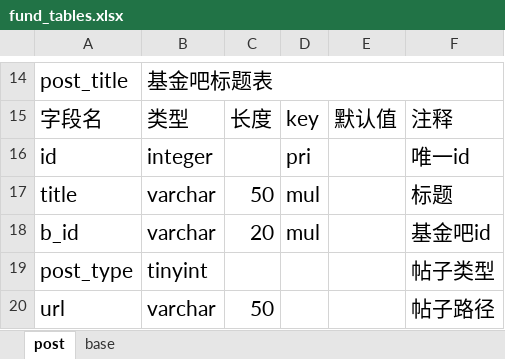
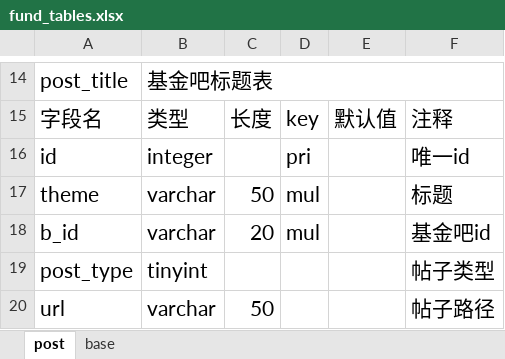
Before and after one commit to nickZlbzy/project_FF, an Excel workbook: files/mysql/new_app/fund_tables.xlsx, sheet post, drawn as a sheet; only a part is shown, gaps mark what is left out; values as stored, in another font and other column widths than the file's, no borders; the diff names each change by its address in the sheet, - before the commit and + after, or states it on an @@ line.

```diff
--- a/files/mysql/new_app/fund_tables.xlsx (sheet post)
+++ b/files/mysql/new_app/fund_tables.xlsx (sheet post)
-A17: title
+A17: theme
```
Also changed, not shown: 16 other files.
